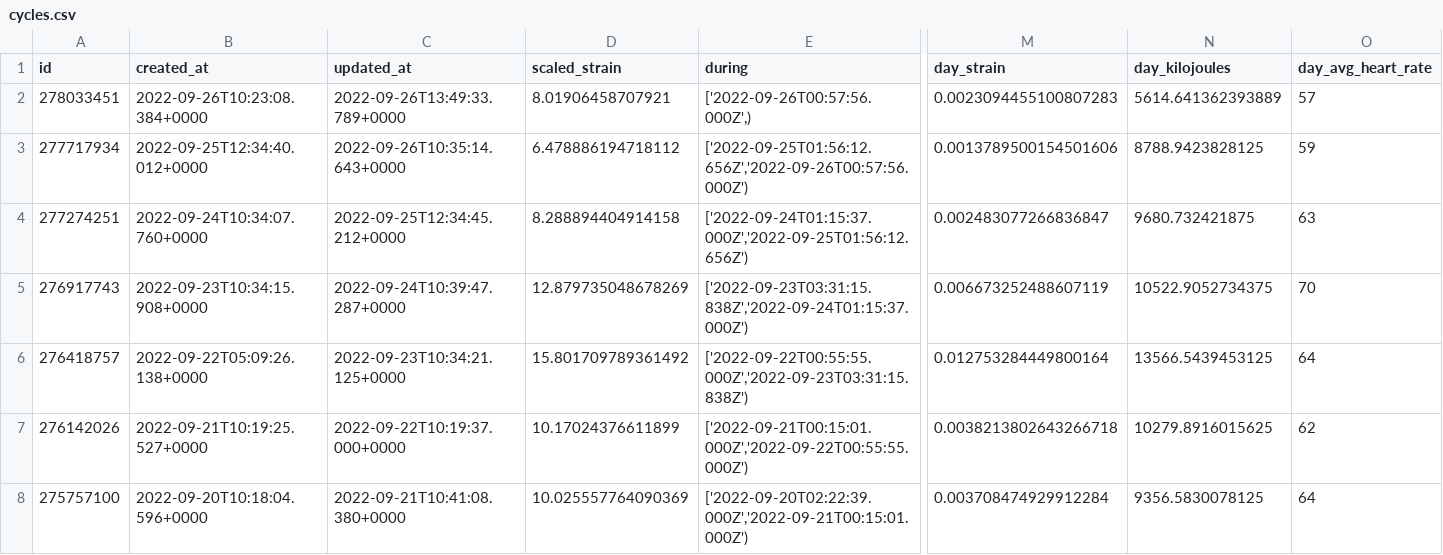
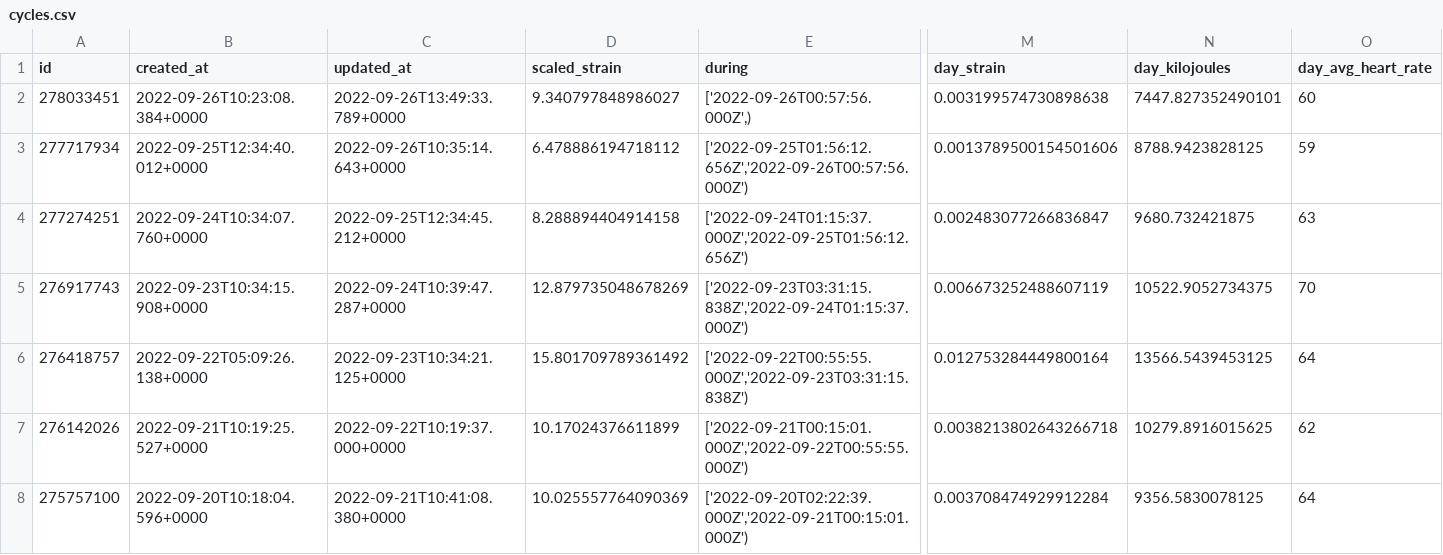
Before and after one commit to jrozra200/jakes_health_kit, a CSV file: data/cycles.csv, drawn as a sheet; only a part is shown, gaps mark what is left out; the diff names each change by its address in the sheet, - before the commit and + after, or states it on an @@ line.

```diff
--- a/data/cycles.csv
+++ b/data/cycles.csv
-D2 (scaled_strain): 8.01906458707921
+D2 (scaled_strain): 9.340797848986027
-M2 (day_strain): 0.0023094455100807283
+M2 (day_strain): 0.003199574730898638
-N2 (day_kilojoules): 5614.641362393889
+N2 (day_kilojoules): 7447.827352490101
-O2 (day_avg_heart_rate): 57
+O2 (day_avg_heart_rate): 60
```
Also changed, not shown: data/sleeps.csv, 2 other files.
